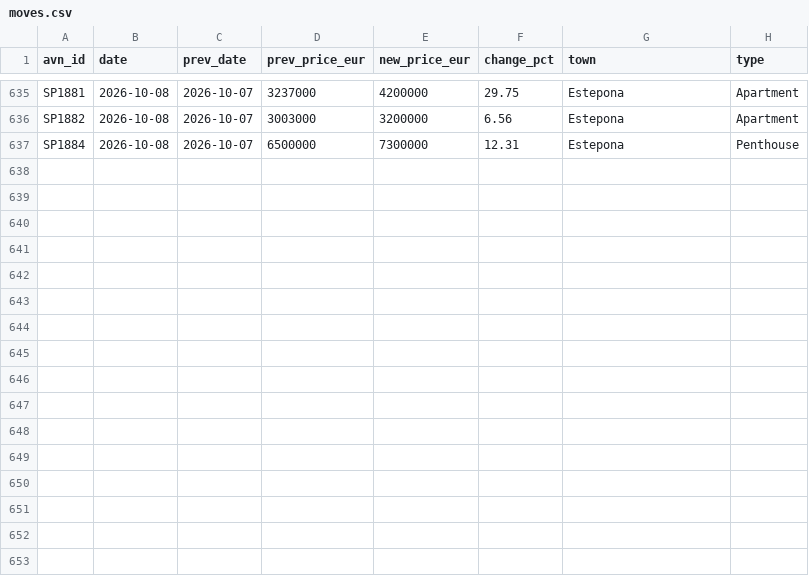
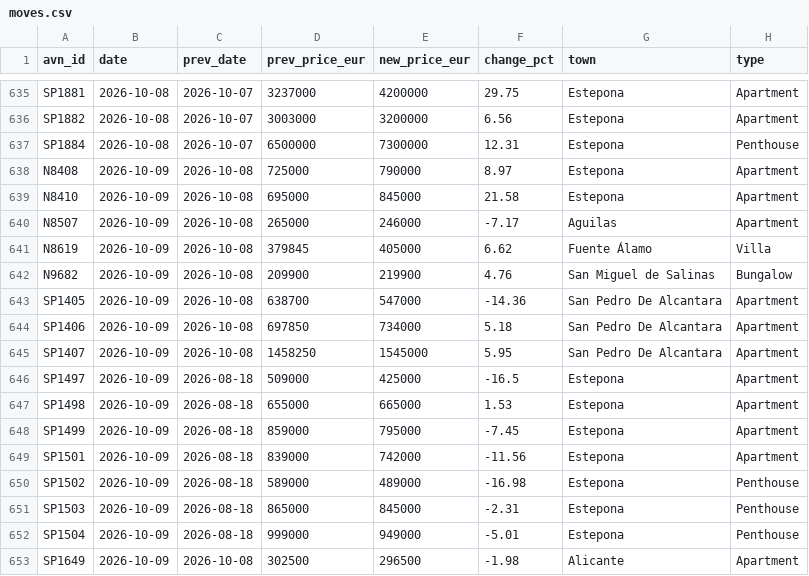
Before and after one commit to HenrikKolstad/avena-data, a CSV file: market/moves.csv, drawn as a sheet; only a part is shown, gaps mark what is left out; the diff names each change by its address in the sheet, - before the commit and + after, or states it on an @@ line.

```diff
--- a/market/moves.csv
+++ b/market/moves.csv
+row 638: N8408 | 2026-10-09 | 2026-10-08 | 725000 | 790000 | 8.97 | Estepona | Apartment
+row 639: N8410 | 2026-10-09 | 2026-10-08 | 695000 | 845000 | 21.58 | Estepona | Apartment
+row 640: N8507 | 2026-10-09 | 2026-10-08 | 265000 | 246000 | -7.17 | Aguilas | Apartment
+row 641: N8619 | 2026-10-09 | 2026-10-08 | 379845 | 405000 | 6.62 | Fuente Álamo | Villa
+row 642: N9682 | 2026-10-09 | 2026-10-08 | 209900 | 219900 | 4.76 | San Miguel de Salinas | Bungalow
+row 643: SP1405 | 2026-10-09 | 2026-10-08 | 638700 | 547000 | -14.36 | San Pedro De Alcantara | Apartment
+row 644: SP1406 | 2026-10-09 | 2026-10-08 | 697850 | 734000 | 5.18 | San Pedro De Alcantara | Apartment
+row 645: SP1407 | 2026-10-09 | 2026-10-08 | 1458250 | 1545000 | 5.95 | San Pedro De Alcantara | Apartment
+row 646: SP1497 | 2026-10-09 | 2026-08-18 | 509000 | 425000 | -16.5 | Estepona | Apartment
+row 647: SP1498 | 2026-10-09 | 2026-08-18 | 655000 | 665000 | 1.53 | Estepona | Apartment
+row 648: SP1499 | 2026-10-09 | 2026-08-18 | 859000 | 795000 | -7.45 | Estepona | Apartment
+row 649: SP1501 | 2026-10-09 | 2026-08-18 | 839000 | 742000 | -11.56 | Estepona | Apartment
+row 650: SP1502 | 2026-10-09 | 2026-08-18 | 589000 | 489000 | -16.98 | Estepona | Penthouse
+row 651: SP1503 | 2026-10-09 | 2026-08-18 | 865000 | 845000 | -2.31 | Estepona | Penthouse
+row 652: SP1504 | 2026-10-09 | 2026-08-18 | 999000 | 949000 | -5.01 | Estepona | Penthouse
+row 653: SP1649 | 2026-10-09 | 2026-10-08 | 302500 | 296500 | -1.98 | Alicante | Apartment
```
Also changed, not shown: delphi/index.csv, market/movement-ledger.csv, 9 other files.
